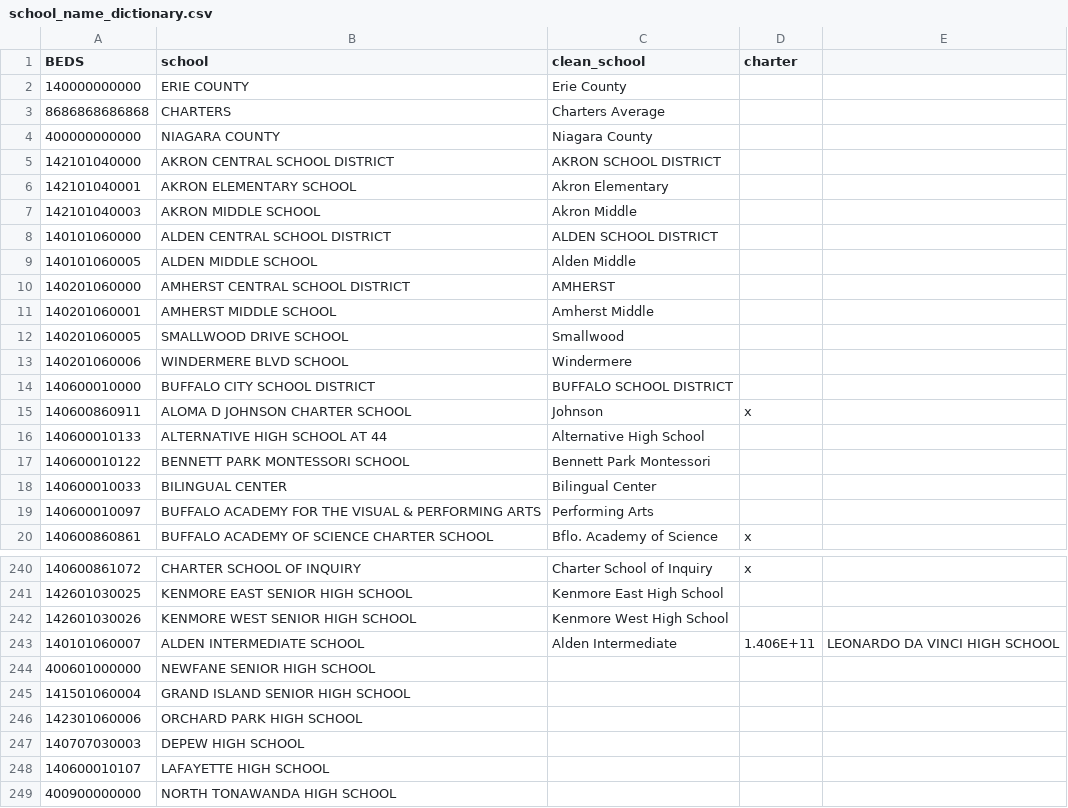
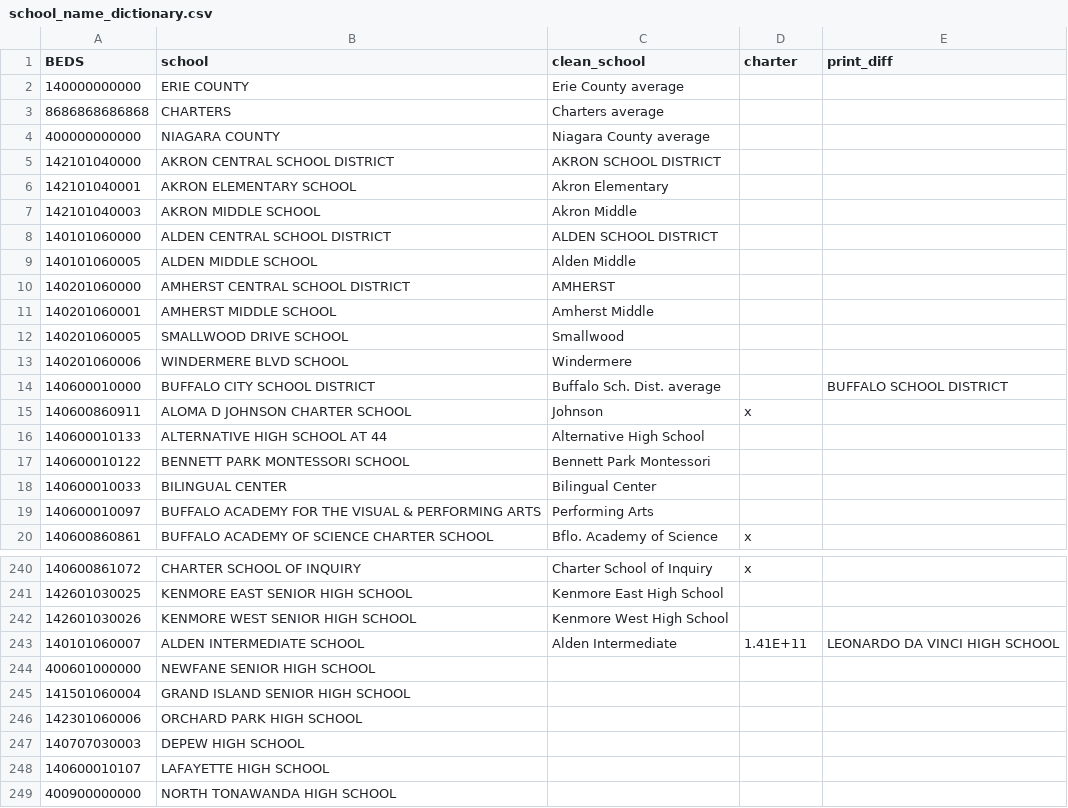
Before and after one commit to steve-kasica/new-york-schools-assessment, a CSV file: school_name_dictionary.csv, drawn as a sheet; only a part is shown, gaps mark what is left out.

```diff
--- a/school_name_dictionary.csv
+++ b/school_name_dictionary.csv
@@ -1,5 +1,5 @@
-BEDS,school,clean_school,charter,
-140000000000,ERIE COUNTY,Erie County,,
-8686868686868,CHARTERS,Charters Average,,
-400000000000,NIAGARA COUNTY,Niagara County,,
+BEDS,school,clean_school,charter,print_diff
+140000000000,ERIE COUNTY,Erie County average,,
+8686868686868,CHARTERS,Charters average,,
+400000000000,NIAGARA COUNTY,Niagara County average,,
 142101040000,AKRON CENTRAL SCHOOL DISTRICT,AKRON SCHOOL DISTRICT,,
@@ -13,3 +13,3 @@ BEDS,school,clean_school,charter,
 140201060006,WINDERMERE BLVD SCHOOL,Windermere,,
-140600010000,BUFFALO CITY SCHOOL DISTRICT,BUFFALO SCHOOL DISTRICT,,
+140600010000,BUFFALO CITY SCHOOL DISTRICT,Buffalo Sch. Dist. average,,BUFFALO SCHOOL DISTRICT
 140600860911,ALOMA D JOHNSON CHARTER SCHOOL,Johnson,x,
@@ -242,3 +242,3 @@ BEDS,school,clean_school,charter,
 142601030026,KENMORE WEST SENIOR HIGH SCHOOL,Kenmore West High School,,
-140101060007,ALDEN INTERMEDIATE SCHOOL,Alden Intermediate,1.406E+11,LEONARDO DA VINCI HIGH SCHOOL
+140101060007,ALDEN INTERMEDIATE SCHOOL,Alden Intermediate,1.41E+11,LEONARDO DA VINCI HIGH SCHOOL
 400601000000,NEWFANE SENIOR HIGH SCHOOL,,,
```
Also changed, not shown: 3 other files.
